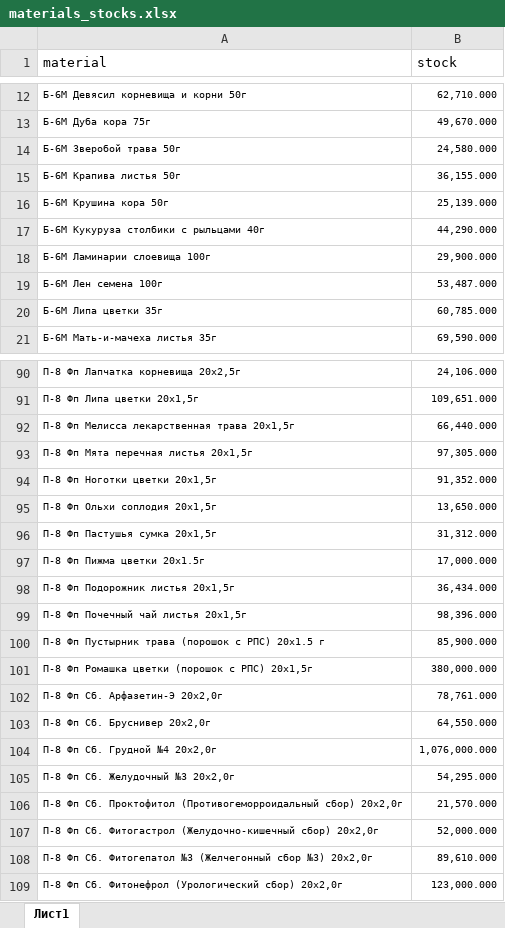
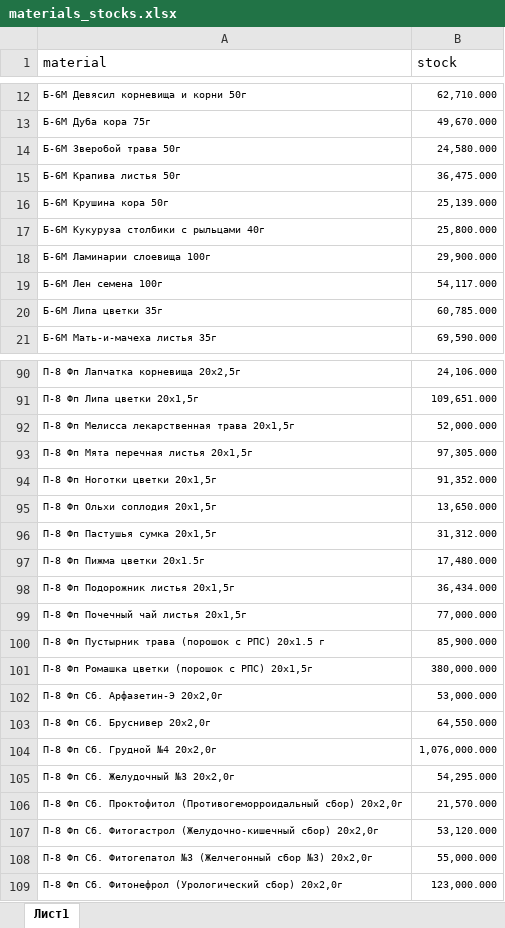
Before and after one commit to andreykoz82/StockAnalysis, an Excel workbook: data/materials_stocks.xlsx, sheet Лист1, drawn as a sheet; only a part is shown, gaps mark what is left out; values as stored, in another font and other column widths than the file's, no borders; the diff covers the shown part only; the diff names each change by its address in the sheet, - before the commit and + after, or states it on an @@ line.

```diff
--- a/data/materials_stocks.xlsx (sheet Лист1)
+++ b/data/materials_stocks.xlsx (sheet Лист1)
-B15 (stock): 36,155.000
+B15 (stock): 36,475.000
-B17 (stock): 44,290.000
+B17 (stock): 25,800.000
-B19 (stock): 53,487.000
+B19 (stock): 54,117.000
-B92 (stock): 66,440.000
+B92 (stock): 52,000.000
-B97 (stock): 17,000.000
+B97 (stock): 17,480.000
-B99 (stock): 98,396.000
+B99 (stock): 77,000.000
-B102 (stock): 78,761.000
+B102 (stock): 53,000.000
-B107 (stock): 52,000.000
+B107 (stock): 53,120.000
-B108 (stock): 89,610.000
+B108 (stock): 55,000.000
```
Also changed, not shown: 7 edited cells elsewhere in this sheet, data/actual_orders_2stage.xlsx, data/finished_goods_stocks.xlsx, 2 other files.
